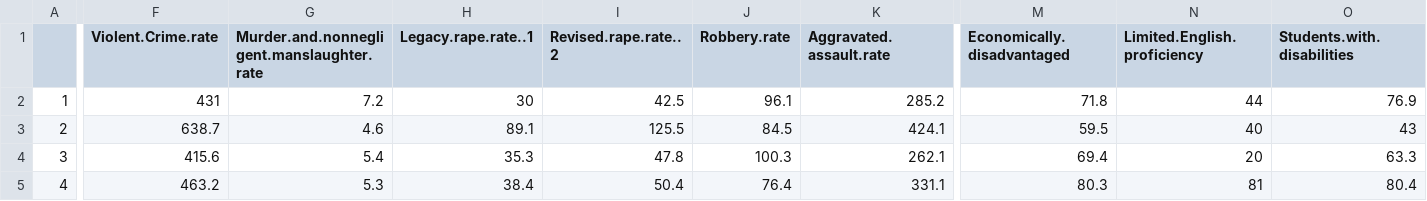
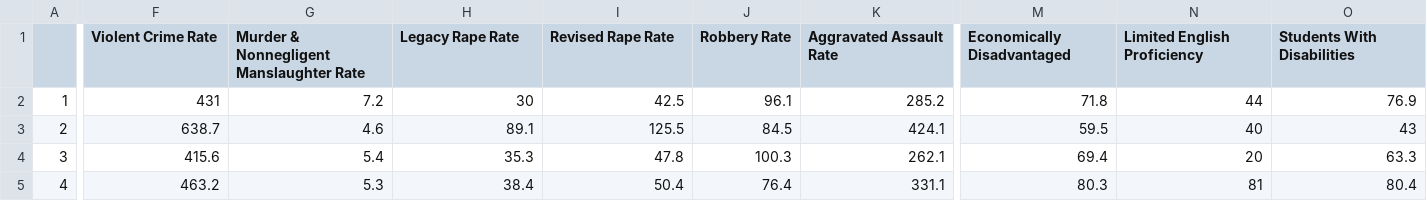
Before and after one commit to linhly2012/TeamGirlPowerPlus, a CSV file: States Level Data/Crime And Education Rate2013-StatesLevel.csv, drawn as a sheet; only a part is shown, gaps mark what is left out; the diff names each change by its address in the sheet, - before the commit and + after, or states it on an @@ line.

Commit message:
new display designed along with modified educationInfo.R - rename column

```diff
--- a/States Level Data/Crime And Education Rate2013-StatesLevel.csv
+++ b/States Level Data/Crime And Education Rate2013-StatesLevel.csv
-F1: Violent.Crime.rate
+F1: Violent Crime Rate
-G1: Murder.and.nonnegligent.manslaughter.rate
+G1: Murder & Nonnegligent Manslaughter Rate
-H1: Legacy.rape.rate..1
+H1: Legacy Rape Rate
-I1: Revised.rape.rate..2
+I1: Revised Rape Rate
-J1: Robbery.rate
+J1: Robbery Rate
-K1: Aggravated.assault.rate
+K1: Aggravated Assault Rate
-M1: Economically.disadvantaged
+M1: Economically Disadvantaged
-N1: Limited.English.proficiency
+N1: Limited English Proficiency
-O1: Students.with.disabilities
+O1: Students With Disabilities
```
Also changed, not shown: States Level Data/Crime And Education Rate2014-StatesLevel.csv, 8 other files.
